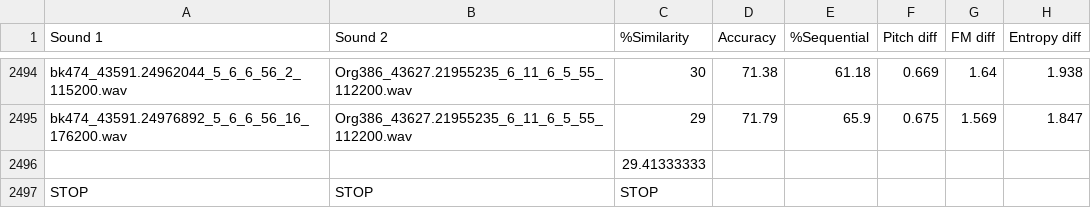
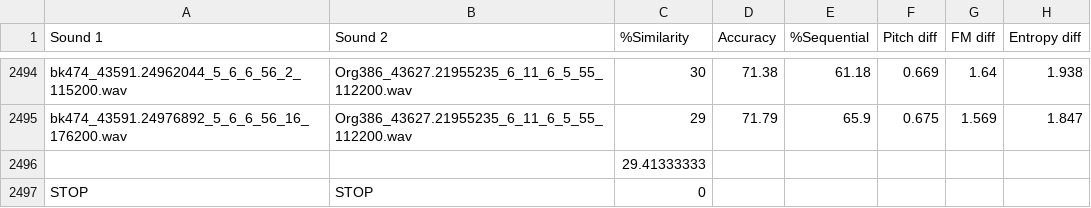
Before and after one commit to AbraaoAndrade/dataScience, a CSV file: tabelaSimilaridade.xlsx - Sheet1.csv, drawn as a sheet; only a part is shown, gaps mark what is left out; the diff names each change by its address in the sheet, - before the commit and + after, or states it on an @@ line.

Commit message:
Update tabelaSimilaridade.xlsx - Sheet1.csv

```diff
--- a/tabelaSimilaridade.xlsx - Sheet1.csv
+++ b/tabelaSimilaridade.xlsx - Sheet1.csv
-C2497 (%Similarity): STOP
+C2497 (%Similarity): 0
```
